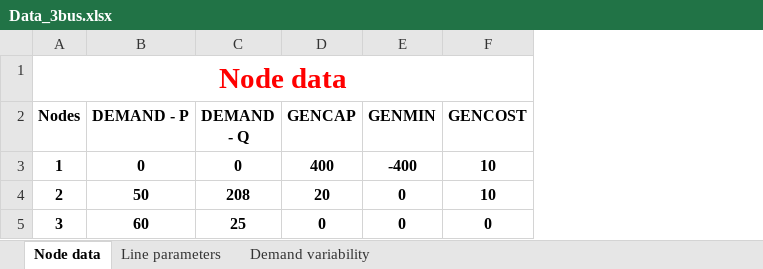
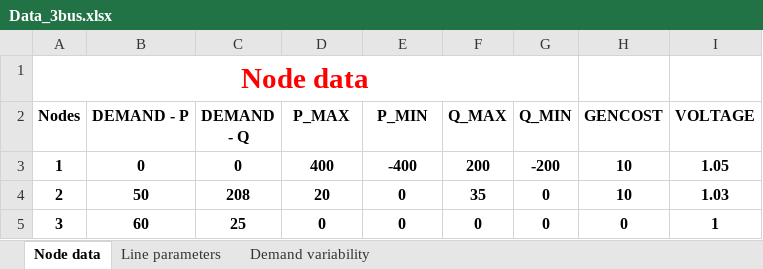
Before and after one commit to hakonsolberg/OPF_Project, an Excel workbook: Data_3bus.xlsx, sheet Node data, drawn as a sheet; values as stored, in another font and other column widths than the file's, no borders; removed rows and columns are numbered as before the commit, all else as after; the diff names each change by its address in the sheet, - before the commit and + after, or states it on an @@ line.

```diff
--- a/Data_3bus.xlsx (sheet Node data)
+++ b/Data_3bus.xlsx (sheet Node data)
+column F (Q_MAX), rows 3-5: 200 | 35 | 0
+column G (Q_MIN), rows 3-5: -200 | 0 | 0
+column I (VOLTAGE), rows 3-5: 1.05 | 1.03 | 1
-A1:F1 merged
+A1:G1 merged
-D2: GENCAP
+D2: P_MAX
-E2: GENMIN
+E2: P_MIN
```
Also changed, not shown: sheet Line parameters, 1 other file.
